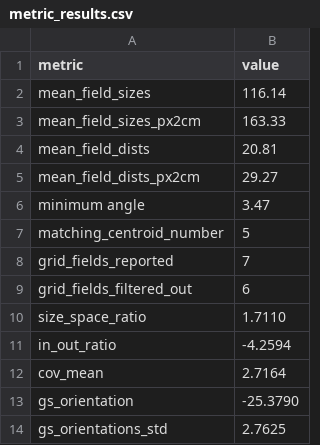
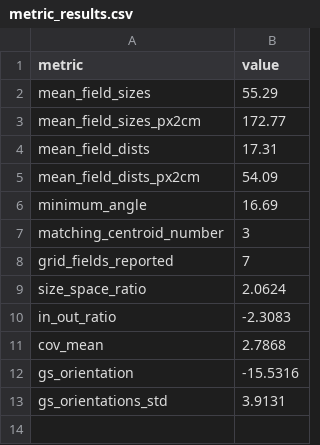
Before and after one commit to Hippocampome-Org/gridcell_metrics, a CSV file: src/metric_results.csv, drawn as a sheet.

```diff
--- a/src/metric_results.csv
+++ b/src/metric_results.csv
@@ -1,14 +1,13 @@
 metric,value
-mean_field_sizes,116.14
-mean_field_sizes_px2cm,163.33
-mean_field_dists,20.81
-mean_field_dists_px2cm,29.27
-minimum angle,3.47
-matching_centroid_number,5
+mean_field_sizes,55.29
+mean_field_sizes_px2cm,172.77
+mean_field_dists,17.31
+mean_field_dists_px2cm,54.09
+minimum_angle,16.69
+matching_centroid_number,3
 grid_fields_reported,7
-grid_fields_filtered_out,6
-size_space_ratio,1.7110
-in_out_ratio,-4.2594
-cov_mean,2.7164
-gs_orientation,-25.3790
-gs_orientations_std,2.7625
+size_space_ratio,2.0624
+in_out_ratio,-2.3083
+cov_mean,2.7868
+gs_orientation,-15.5316
+gs_orientations_std,3.9131
```
Also changed, not shown: 1 other file.
